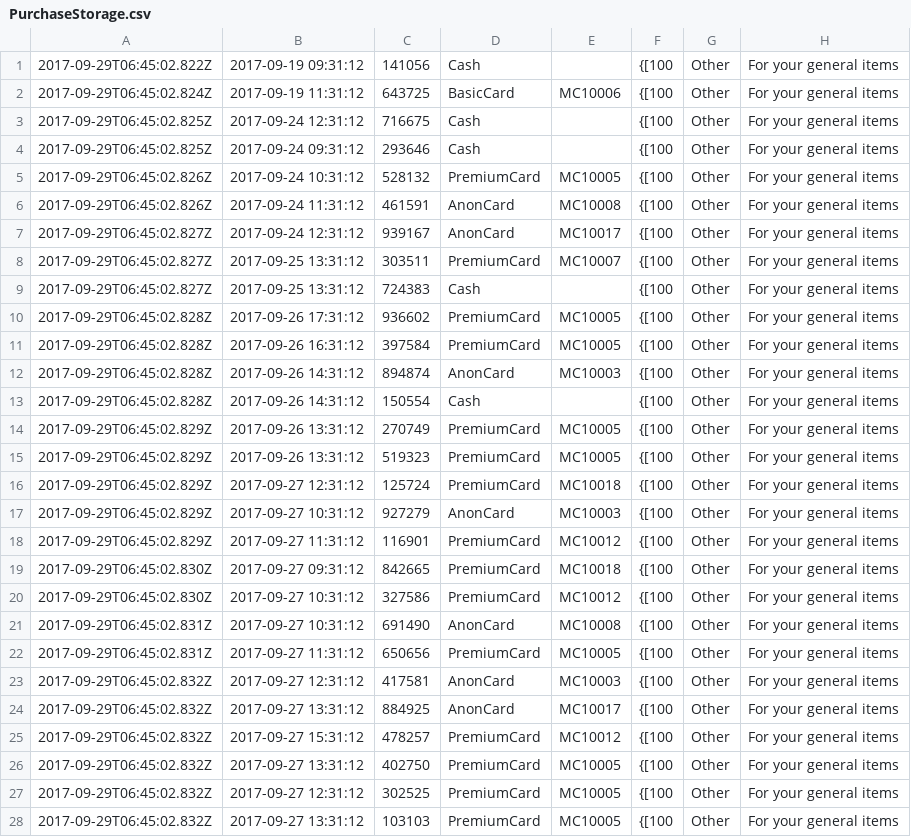
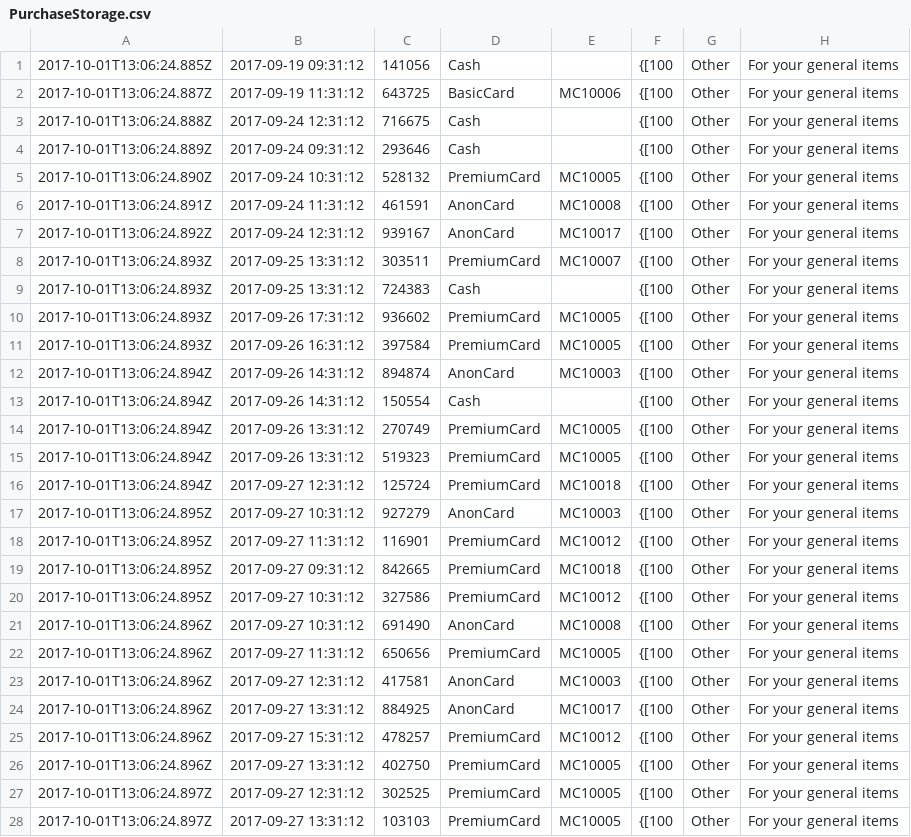
Before and after one commit to codeninja55/csit121-assignment03, a CSV file: com.cn55.marvel/src/persistent_data/PurchaseStorage.csv, drawn as a sheet; only a part is shown; the diff covers the shown part only; the diff names each change by its address in the sheet, - before the commit and + after, or states it on an @@ line.

```diff
--- a/com.cn55.marvel/src/persistent_data/PurchaseStorage.csv
+++ b/com.cn55.marvel/src/persistent_data/PurchaseStorage.csv
-A1: 2017-09-29T06:45:02.822Z
+A1: 2017-10-01T13:06:24.885Z
-A2: 2017-09-29T06:45:02.824Z
+A2: 2017-10-01T13:06:24.887Z
-A3: 2017-09-29T06:45:02.825Z
+A3: 2017-10-01T13:06:24.888Z
-A4: 2017-09-29T06:45:02.825Z
+A4: 2017-10-01T13:06:24.889Z
-A5: 2017-09-29T06:45:02.826Z
+A5: 2017-10-01T13:06:24.890Z
-A6: 2017-09-29T06:45:02.826Z
+A6: 2017-10-01T13:06:24.891Z
-A7: 2017-09-29T06:45:02.827Z
+A7: 2017-10-01T13:06:24.892Z
-A8:A9: 2017-09-29T06:45:02.827Z
+A8:A9: 2017-10-01T13:06:24.893Z
-A10:A11: 2017-09-29T06:45:02.828Z
+A10:A11: 2017-10-01T13:06:24.893Z
-A12:A13: 2017-09-29T06:45:02.828Z
+A12:A13: 2017-10-01T13:06:24.894Z
-A14:A16: 2017-09-29T06:45:02.829Z
+A14:A16: 2017-10-01T13:06:24.894Z
-A17:A18: 2017-09-29T06:45:02.829Z
+A17:A18: 2017-10-01T13:06:24.895Z
-A19:A20: 2017-09-29T06:45:02.830Z
+A19:A20: 2017-10-01T13:06:24.895Z
-A21:A22: 2017-09-29T06:45:02.831Z
+A21:A22: 2017-10-01T13:06:24.896Z
-A23:A26: 2017-09-29T06:45:02.832Z
+A23:A26: 2017-10-01T13:06:24.896Z
-A27:A28: 2017-09-29T06:45:02.832Z
+A27:A28: 2017-10-01T13:06:24.897Z
```
Also changed, not shown: 29 edited cells elsewhere in this file, com.cn55.marvel/src/persistent_data/CardsStorage.csv, com.cn55.marvel/src/persistent_data/CategoriesStorage.csv.
